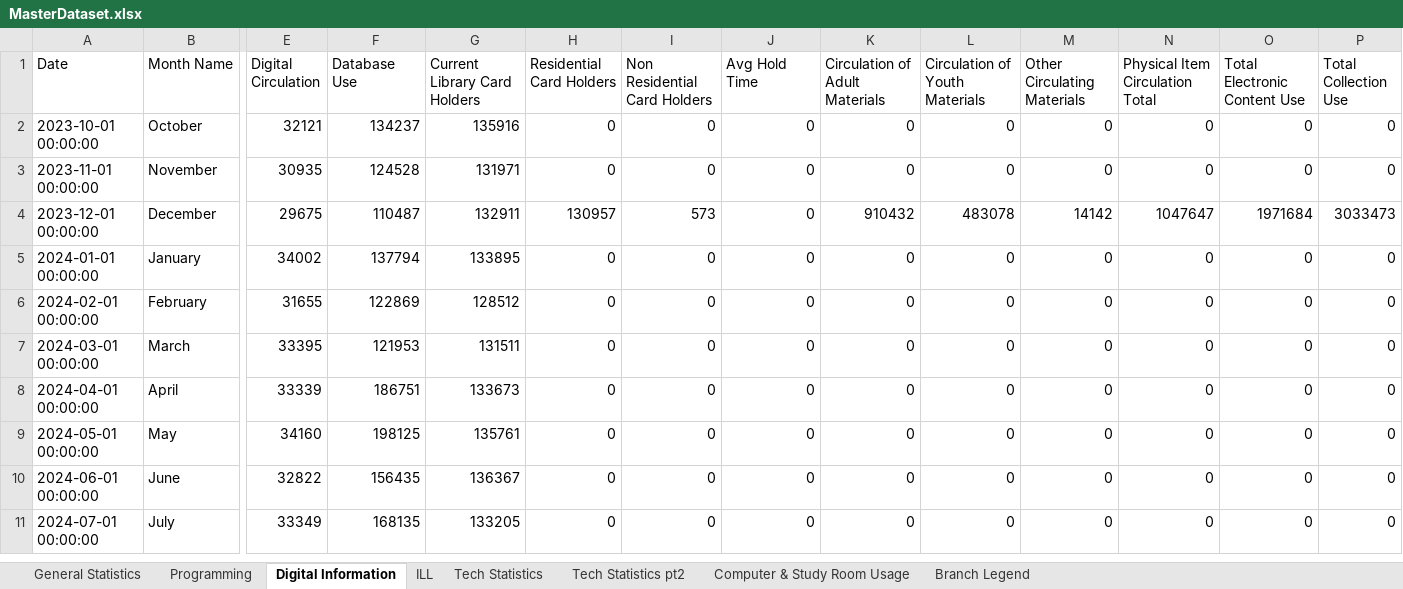
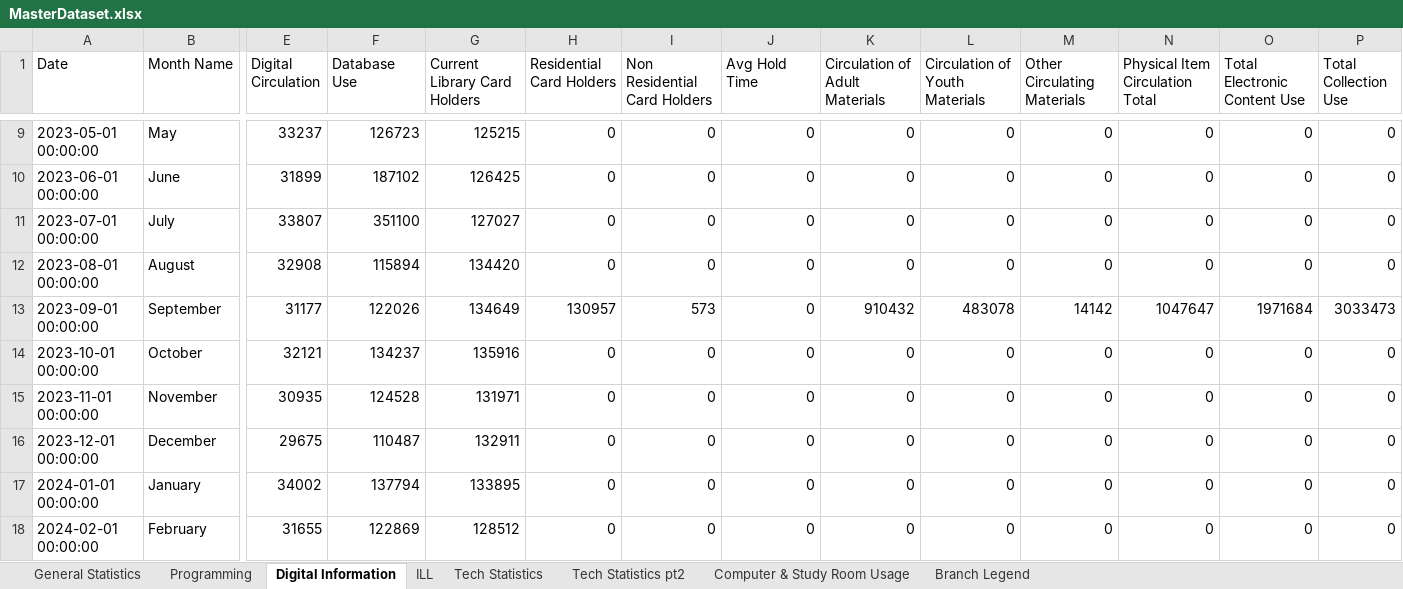
Before and after one commit to KuyaJimbo/Manatee-County-Library-Data-Dashboard, an Excel workbook: Library Data Dashboard/MasterDataset.xlsx, sheet Digital Information, drawn as a sheet; only a part is shown, gaps mark what is left out; the shorter side is filled out with more unchanged rows; values as stored, in another font and other column widths than the file's, no borders; addresses are those after the commit; rows hold the shown columns only; the diff covers the shown part only; the diff names each change by its address in the sheet, - before the commit and + after, or states it on an @@ line.

```diff
--- a/Library Data Dashboard/MasterDataset.xlsx (sheet Digital Information)
+++ b/Library Data Dashboard/MasterDataset.xlsx (sheet Digital Information)
+row 9: 2023-05-01 00:00:00 | May | 33237 | 126723 | 125215 | 0 | 0 | 0 | 0 | 0 | 0 | 0 | 0 | 0
+row 10: 2023-06-01 00:00:00 | June | 31899 | 187102 | 126425 | 0 | 0 | 0 | 0 | 0 | 0 | 0 | 0 | 0
+row 11: 2023-07-01 00:00:00 | July | 33807 | 351100 | 127027 | 0 | 0 | 0 | 0 | 0 | 0 | 0 | 0 | 0
+row 12: 2023-08-01 00:00:00 | August | 32908 | 115894 | 134420 | 0 | 0 | 0 | 0 | 0 | 0 | 0 | 0 | 0
+row 13: 2023-09-01 00:00:00 | September | 31177 | 122026 | 134649 | 130957 | 573 | 0 | 910432 | 483078 | 14142 | 1047647 | 1971684 | 3033473
-H16 (Residential Card Holders): 130957
+H16 (Residential Card Holders): 0
-I16 (Non Residential Card Holders): 573
+I16 (Non Residential Card Holders): 0
-K16 (Circulation of Adult Materials): 910432
+K16 (Circulation of Adult Materials): 0
-L16 (Circulation of Youth Materials): 483078
+L16 (Circulation of Youth Materials): 0
-M16 (Other Circulating Materials): 14142
+M16 (Other Circulating Materials): 0
-N16 (Physical Item Circulation Total): 1047647
+N16 (Physical Item Circulation Total): 0
-O16 (Total Electronic Content Use): 1971684
+O16 (Total Electronic Content Use): 0
-P16 (Total Collection Use): 3033473
+P16 (Total Collection Use): 0
```
Also changed, not shown: 19 added rows and 28 edited cells elsewhere in this sheet, sheet Programming, sheet General Statistics, sheet Computer & Study Room Usage, sheet Tech Statistics, sheet Tech Statistics pt2, sheet ILL, 1 more sheet, 36 other files.
